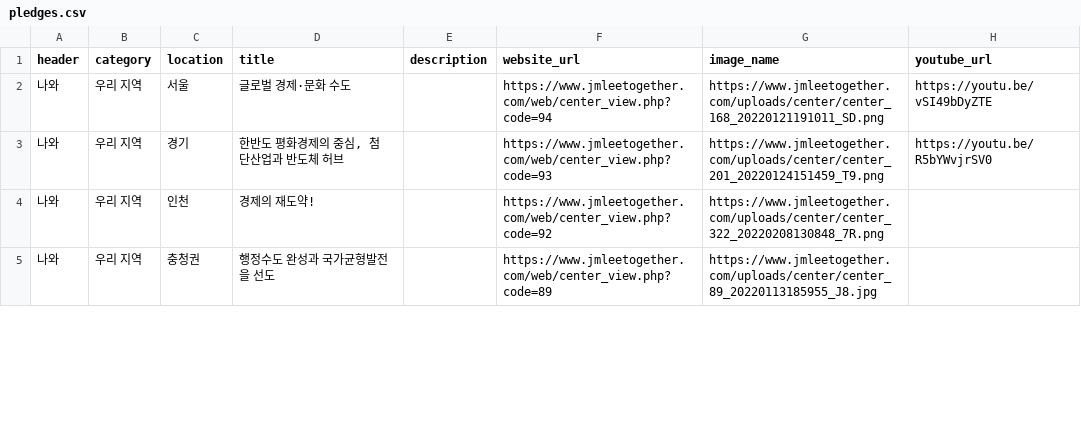
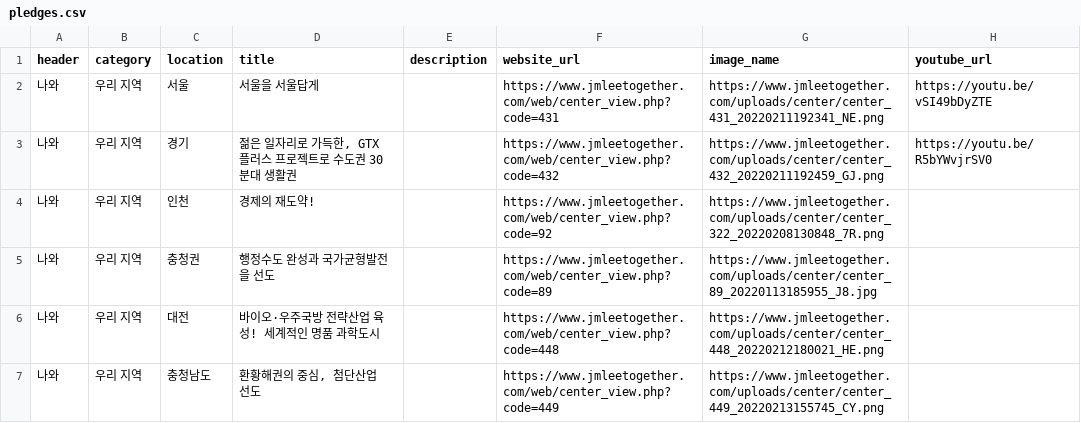
Before and after one commit to p4u-jm/p4u-jm.github.io, a CSV file: data/pledges.csv, drawn as a sheet; only a part is shown; the diff covers the shown part only; the diff names each change by its address in the sheet, - before the commit and + after, or states it on an @@ line.

Commit message:
Update pledges.csv

```diff
--- a/data/pledges.csv
+++ b/data/pledges.csv
-D2 (title): 글로벌 경제·문화 수도
+D2 (title): 서울을 서울답게
-F2 (website_url): https://www.jmleetogether.com/web/center_view.php?code=94
+F2 (website_url): https://www.jmleetogether.com/web/center_view.php?code=431
-G2 (image_name): https://www.jmleetogether.com/uploads/center/center_168_20220121191011_SD.png
+G2 (image_name): https://www.jmleetogether.com/uploads/center/center_431_20220211192341_NE.png
-D3 (title): 한반도 평화경제의 중심, 첨단산업과 반도체 허브
+D3 (title): 젊은 일자리로 가득한, GTX 플러스 프로젝트로 수도권 30분대 생활권
-F3 (website_url): https://www.jmleetogether.com/web/center_view.php?code=93
+F3 (website_url): https://www.jmleetogether.com/web/center_view.php?code=432
-G3 (image_name): https://www.jmleetogether.com/uploads/center/center_201_20220124151459_T9.png
+G3 (image_name): https://www.jmleetogether.com/uploads/center/center_432_20220211192459_GJ.png
+row 6: 나와 | 우리 지역 | 대전 | 바이오·우주국방 전략산업 육성! 세계적인 명품 과학도시 |  | https://www.jmleetogether.com/web/center_view.php?code=448 | https://www.jmleetogether.com/uploads/center/center_448_20220212180021_HE.png
+row 7: 나와 | 우리 지역 | 충청남도 | 환황해권의 중심, 첨단산업 선도 |  | https://www.jmleetogether.com/web/center_view.php?code=449 | https://www.jmleetogether.com/uploads/center/center_449_20220213155745_CY.png
```
Also changed, not shown: 1 added row and 6 edited cells elsewhere in this file.
